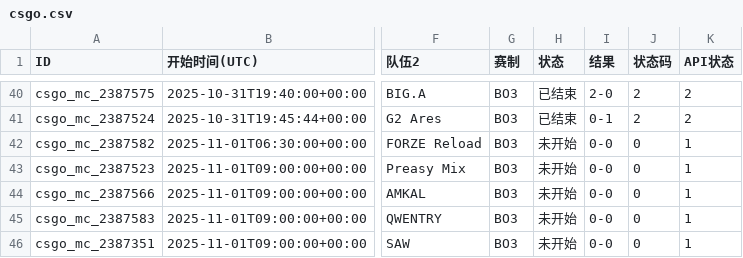
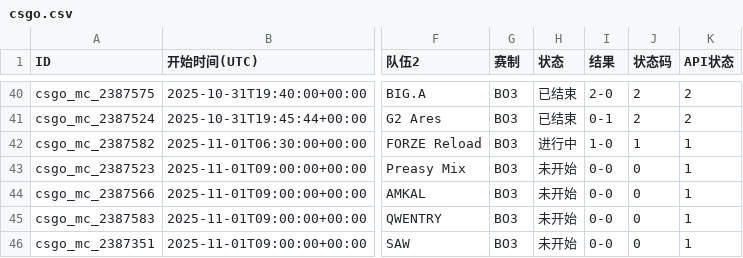
Before and after one commit to Miku196/a-ics, a CSV file: release/csgo/csgo.csv, drawn as a sheet; only a part is shown, gaps mark what is left out; the diff names each change by its address in the sheet, - before the commit and + after, or states it on an @@ line.

```diff
--- a/release/csgo/csgo.csv
+++ b/release/csgo/csgo.csv
-H42 (状态): 未开始
+H42 (状态): 进行中
-I42 (结果): 0-0
+I42 (结果): 1-0
-J42 (状态码): 0
+J42 (状态码): 1
```
Also changed, not shown: 2 other files.
